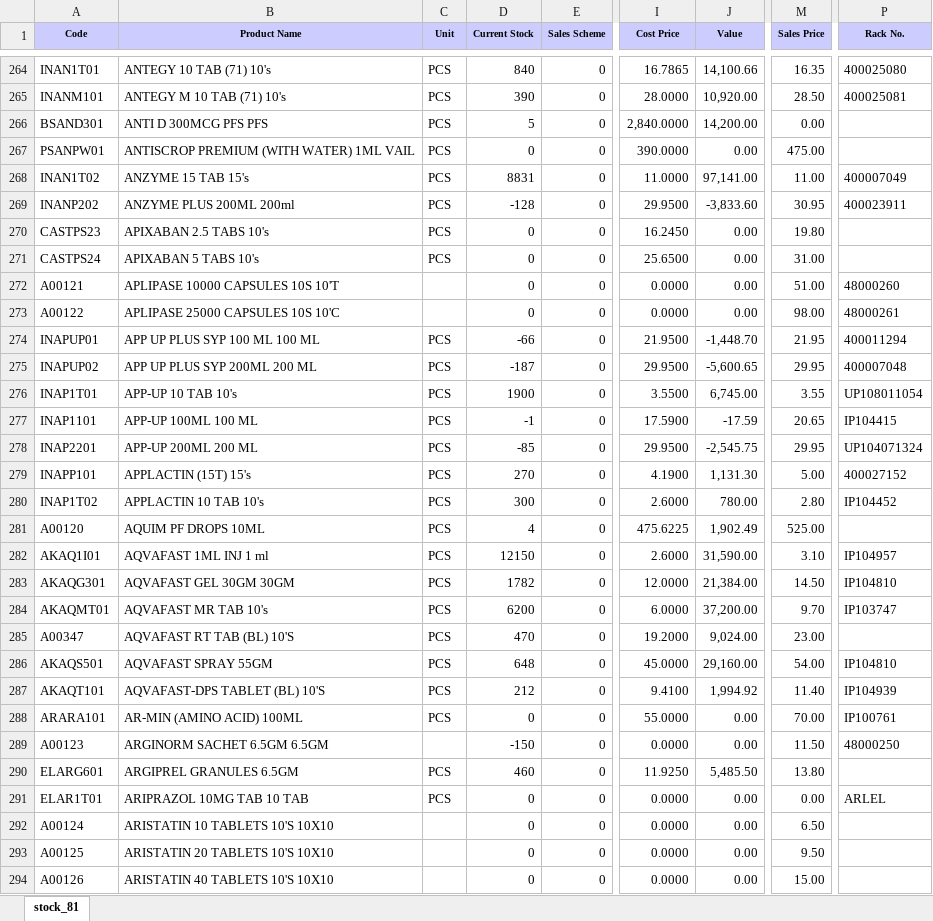
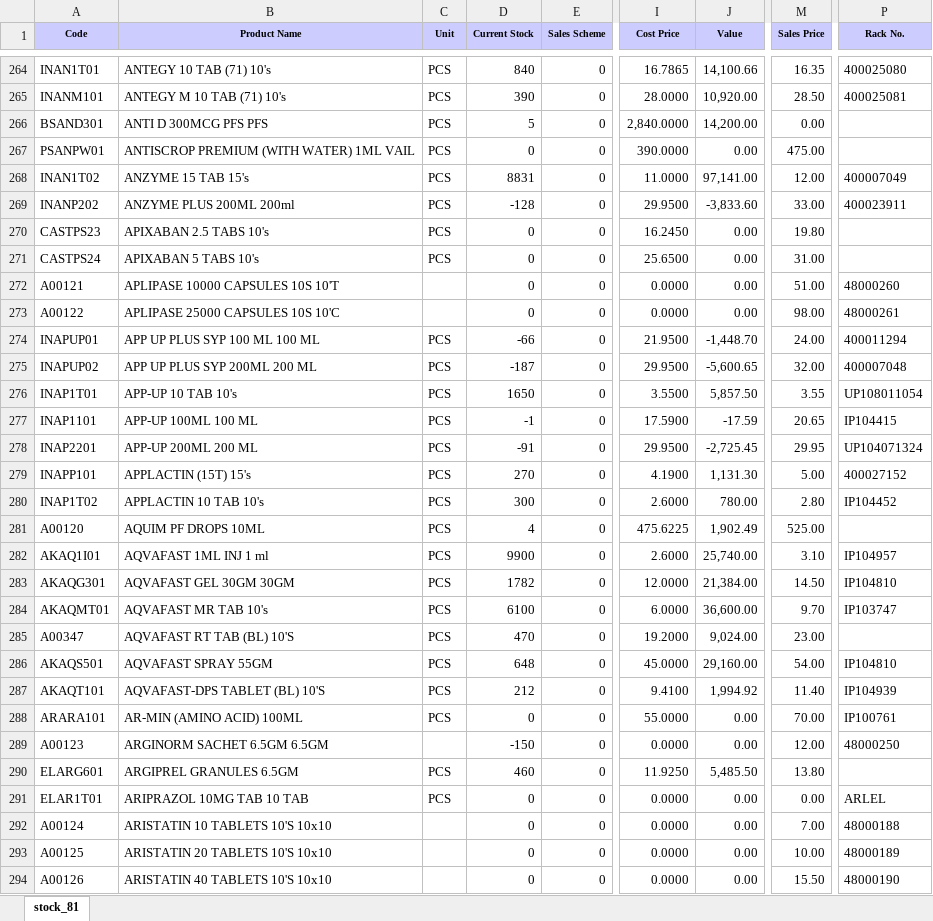
Before and after one commit to ishwarpharma/ishwarone, an Excel workbook: stock.xlsx, sheet stock_81, drawn as a sheet; only a part is shown, gaps mark what is left out; values as stored, in another font and other column widths than the file's, no borders; the diff covers the shown part only; the diff names each change by its address in the sheet, - before the commit and + after, or states it on an @@ line.

Commit message:
Add files via upload

```diff
--- a/stock.xlsx (sheet stock_81)
+++ b/stock.xlsx (sheet stock_81)
-M268 (Sales Price): 11.00
+M268 (Sales Price): 12.00
-M269 (Sales Price): 30.95
+M269 (Sales Price): 33.00
-M274 (Sales Price): 21.95
+M274 (Sales Price): 24.00
-M275 (Sales Price): 29.95
+M275 (Sales Price): 32.00
-D276 (Current Stock): 1900
+D276 (Current Stock): 1650
-J276 (Value): 6,745.00
+J276 (Value): 5,857.50
-D278 (Current Stock): -85
+D278 (Current Stock): -91
-J278 (Value): -2,545.75
+J278 (Value): -2,725.45
-D282 (Current Stock): 12150
+D282 (Current Stock): 9900
-J282 (Value): 31,590.00
+J282 (Value): 25,740.00
-D284 (Current Stock): 6200
+D284 (Current Stock): 6100
-J284 (Value): 37,200.00
+J284 (Value): 36,600.00
-M289 (Sales Price): 11.50
+M289 (Sales Price): 12.00
-B292 (Product Name): ARISTATIN 10 TABLETS 10'S 10X10
+B292 (Product Name): ARISTATIN 10 TABLETS 10'S 10x10
-M292 (Sales Price): 6.50
+M292 (Sales Price): 7.00
-P292 (Rack No.): (empty)
+P292 (Rack No.): 48000188
-B293 (Product Name): ARISTATIN 20 TABLETS 10'S 10X10
+B293 (Product Name): ARISTATIN 20 TABLETS 10'S 10x10
-M293 (Sales Price): 9.50
+M293 (Sales Price): 10.00
-P293 (Rack No.): (empty)
+P293 (Rack No.): 48000189
-B294 (Product Name): ARISTATIN 40 TABLETS 10'S 10X10
+B294 (Product Name): ARISTATIN 40 TABLETS 10'S 10x10
-M294 (Sales Price): 15.00
+M294 (Sales Price): 15.50
-P294 (Rack No.): (empty)
+P294 (Rack No.): 48000190
```
Also changed, not shown: 1 added row, 4 removed rows and 1179 edited cells elsewhere in this sheet.
